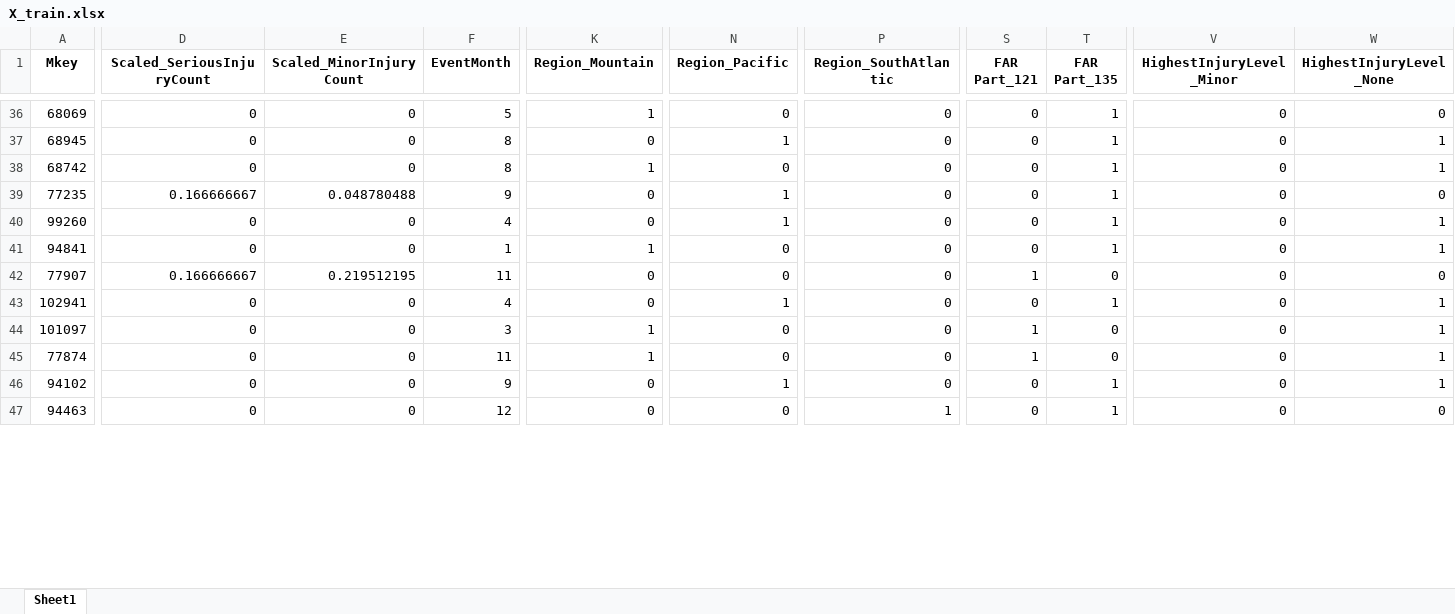
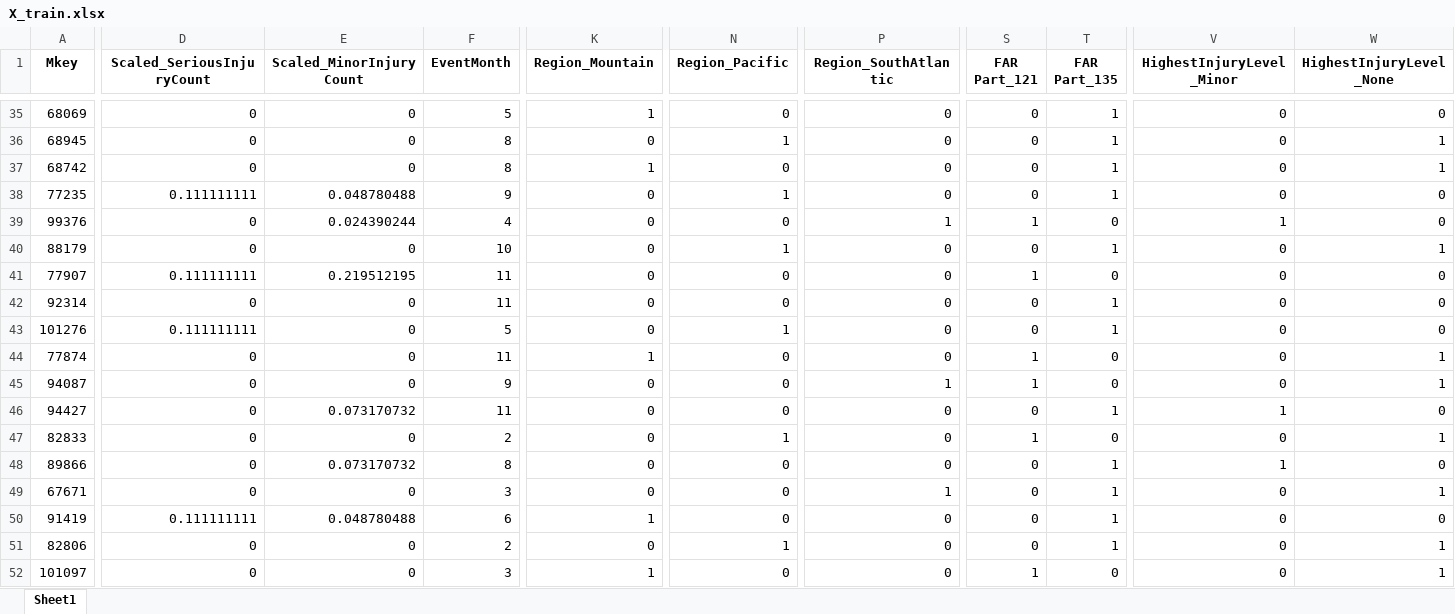
Before and after one commit to ashleyg16/Capstone2, an Excel workbook: data/X_train.xlsx, sheet Sheet1, drawn as a sheet; only a part is shown, gaps mark what is left out; values as stored, in another font and other column widths than the file's, no borders; removed rows and columns are numbered as before the commit, all else as after; rows hold the shown columns only; the diff covers the shown part only; the diff names each change by its address in the sheet, - before the commit and + after, or states it on an @@ line.

Commit message:
new data files after deleting a row with NAN values

```diff
--- a/data/X_train.xlsx (sheet Sheet1)
+++ b/data/X_train.xlsx (sheet Sheet1)
-D38 (Scaled_SeriousInjuryCount): 0.166666667
+D38 (Scaled_SeriousInjuryCount): 0.111111111
-A39 (Mkey): 99260
+A39 (Mkey): 99376
-E39 (Scaled_MinorInjuryCount): 0
+E39 (Scaled_MinorInjuryCount): 0.024390244
-N39 (Region_Pacific): 1
+N39 (Region_Pacific): 0
-P39 (Region_SouthAtlantic): 0
+P39 (Region_SouthAtlantic): 1
-S39 (FAR Part_121): 0
+S39 (FAR Part_121): 1
-T39 (FAR Part_135): 1
+T39 (FAR Part_135): 0
-V39 (HighestInjuryLevel_Minor): 0
+V39 (HighestInjuryLevel_Minor): 1
-W39 (HighestInjuryLevel_None): 1
+W39 (HighestInjuryLevel_None): 0
-A40 (Mkey): 94841
+A40 (Mkey): 88179
-F40 (EventMonth): 1
+F40 (EventMonth): 10
-K40 (Region_Mountain): 1
+K40 (Region_Mountain): 0
-N40 (Region_Pacific): 0
+N40 (Region_Pacific): 1
-D41 (Scaled_SeriousInjuryCount): 0.166666667
+D41 (Scaled_SeriousInjuryCount): 0.111111111
+row 42: 92314 | 0 | 0 | 11 | 0 | 0 | 0 | 0 | 1 | 0 | 0
-A43 (Mkey): 102941
+A43 (Mkey): 101276
-D43 (Scaled_SeriousInjuryCount): 0
+D43 (Scaled_SeriousInjuryCount): 0.111111111
-F43 (EventMonth): 4
+F43 (EventMonth): 5
-W43 (HighestInjuryLevel_None): 1
+W43 (HighestInjuryLevel_None): 0
@@ row 45 moved to row 44: 77874 @@
@@ row 182 moved to row 45: 94087 @@
@@ row 215 moved to row 46: 94427 @@
@@ row 48 moved to row 47: 82833 @@
+row 48: 89866 | 0 | 0.073170732 | 8 | 0 | 0 | 0 | 0 | 1 | 1 | 0
@@ row 50 moved to row 49: 67671 @@
+row 50: 91419 | 0.111111111 | 0.048780488 | 6 | 1 | 0 | 0 | 0 | 1 | 0 | 0
@@ row 52 moved to row 51: 82806 @@
-row 46: 94102 | 0 | 0 | 9 | 0 | 1 | 0 | 0 | 1 | 0 | 1
-row 47: 94463 | 0 | 0 | 12 | 0 | 0 | 1 | 0 | 1 | 0 | 0
```
Also changed, not shown: 17 added rows, 19 removed rows, 13 moved rows and 885 edited cells elsewhere in this sheet, data/X_test.xlsx, data/y_test.xlsx, 1 other file.
